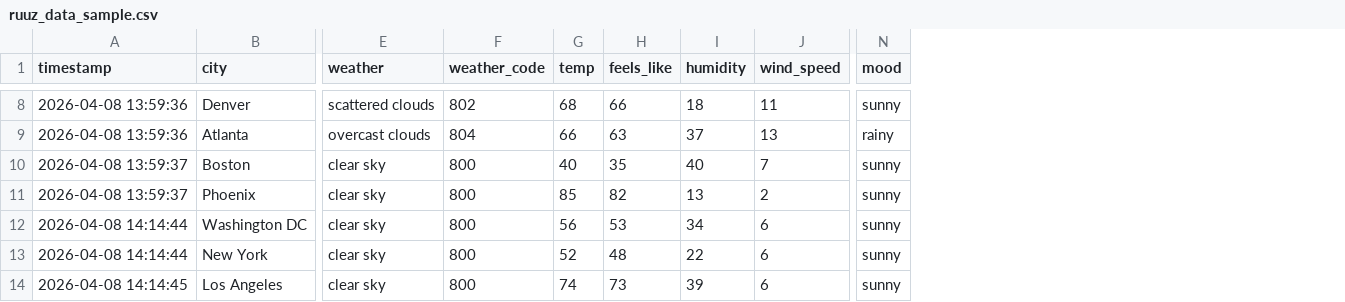
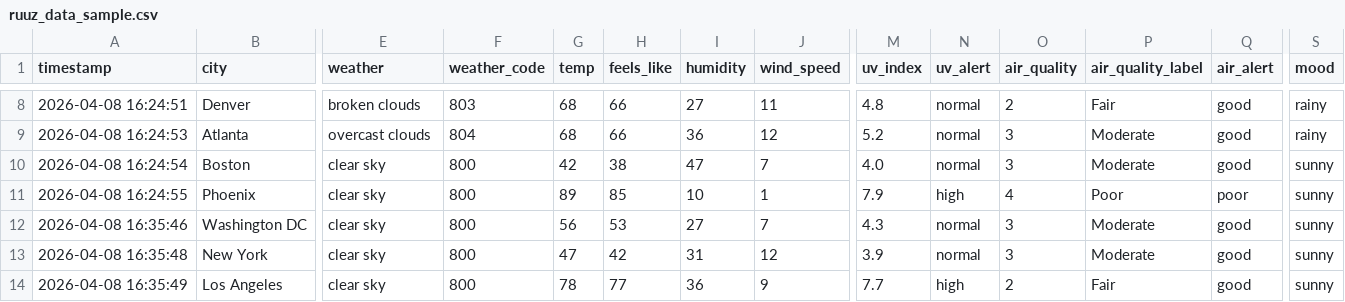
Before and after one commit to edititno/ruuz, a CSV file: data/ruuz_data_sample.csv, drawn as a sheet; only a part is shown, gaps mark what is left out; addresses are those after the commit; the diff covers the shown part only; the diff names each change by its address in the sheet, - before the commit and + after, or states it on an @@ line.

```diff
--- a/data/ruuz_data_sample.csv
+++ b/data/ruuz_data_sample.csv
+column M (uv_index), rows 8-14: 4.8 | 5.2 | 4.0 | 7.9 | 4.3 | 3.9 | 7.7
+column N (uv_alert), rows 8-14: normal | normal | normal | high | normal | normal | high
+column O (air_quality), rows 8-14: 2 | 3 | 3 | 4 | 3 | 3 | 2
+column P (air_quality_label), rows 8-14: Fair | Moderate | Moderate | Poor | Moderate | Moderate | Fair
+column Q (air_alert), rows 8-14: good | good | good | poor | good | good | good
-A8 (timestamp): 2026-04-08 13:59:36
+A8 (timestamp): 2026-04-08 16:24:51
-E8 (weather): scattered clouds
+E8 (weather): broken clouds
-F8 (weather_code): 802
+F8 (weather_code): 803
-I8 (humidity): 18
+I8 (humidity): 27
-S8 (mood): sunny
+S8 (mood): rainy
-A9 (timestamp): 2026-04-08 13:59:36
+A9 (timestamp): 2026-04-08 16:24:53
-G9 (temp): 66
+G9 (temp): 68
-H9 (feels_like): 63
+H9 (feels_like): 66
-I9 (humidity): 37
+I9 (humidity): 36
-J9 (wind_speed): 13
+J9 (wind_speed): 12
-A10 (timestamp): 2026-04-08 13:59:37
+A10 (timestamp): 2026-04-08 16:24:54
-G10 (temp): 40
+G10 (temp): 42
-H10 (feels_like): 35
+H10 (feels_like): 38
-I10 (humidity): 40
+I10 (humidity): 47
-A11 (timestamp): 2026-04-08 13:59:37
+A11 (timestamp): 2026-04-08 16:24:55
-G11 (temp): 85
+G11 (temp): 89
-H11 (feels_like): 82
+H11 (feels_like): 85
-I11 (humidity): 13
+I11 (humidity): 10
-J11 (wind_speed): 2
+J11 (wind_speed): 1
-A12 (timestamp): 2026-04-08 14:14:44
+A12 (timestamp): 2026-04-08 16:35:46
-I12 (humidity): 34
+I12 (humidity): 27
-J12 (wind_speed): 6
+J12 (wind_speed): 7
-A13 (timestamp): 2026-04-08 14:14:44
+A13 (timestamp): 2026-04-08 16:35:48
-G13 (temp): 52
+G13 (temp): 47
-H13 (feels_like): 48
+H13 (feels_like): 42
-I13 (humidity): 22
+I13 (humidity): 31
-J13 (wind_speed): 6
+J13 (wind_speed): 12
-A14 (timestamp): 2026-04-08 14:14:45
+A14 (timestamp): 2026-04-08 16:35:49
-G14 (temp): 74
+G14 (temp): 78
-H14 (feels_like): 73
+H14 (feels_like): 77
-I14 (humidity): 39
+I14 (humidity): 36
-J14 (wind_speed): 6
+J14 (wind_speed): 9
```
Also changed, not shown: 1 added row, 1 removed row and 55 edited cells elsewhere in this file.
